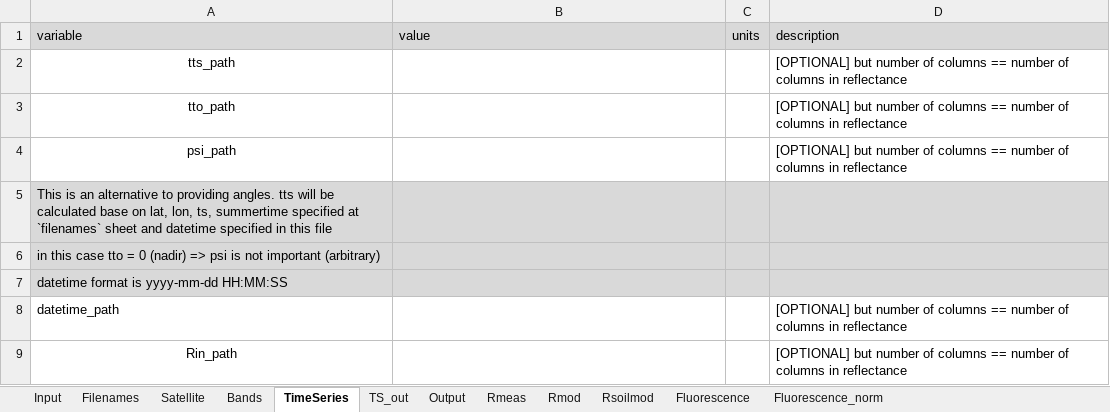
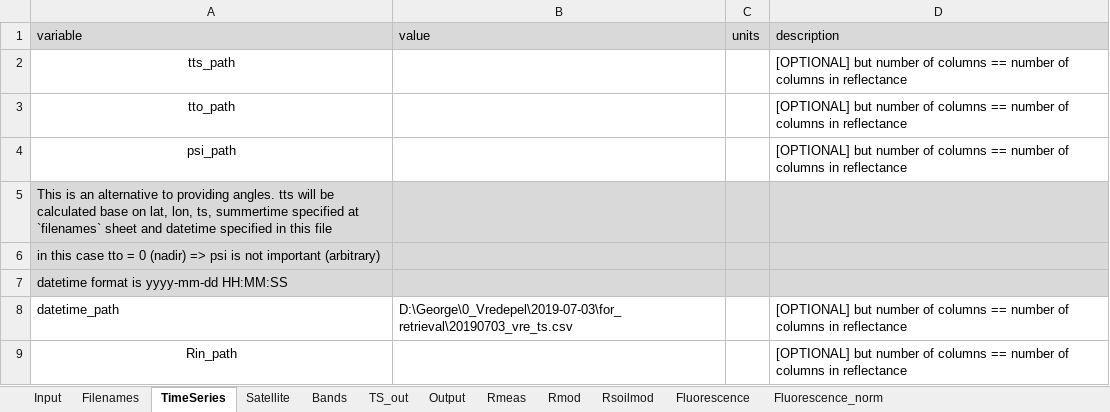
Before and after one commit to Prikaziuk/retrieval_rtmo, an Excel workbook: src/Input_data-default (synthetic).xlsx, sheet TimeSeries, drawn as a sheet; values as stored, in another font and other column widths than the file's, no borders; the diff names each change by its address in the sheet, - before the commit and + after, or states it on an @@ line.

```diff
--- a/src/Input_data-default (synthetic).xlsx (sheet TimeSeries)
+++ b/src/Input_data-default (synthetic).xlsx (sheet TimeSeries)
@@ sheet tab order changed: Input | Filenames | TimeSeries | Satellite | Bands | TS_out | Output | Rmeas | Rmod | Rsoilmod | Fluorescence | Fluorescence_norm @@
-B8 (value): (empty)
+B8 (value): D:\George\0_Vredepel\2019-07-03\for_retrieval\20190703_vre_ts.csv
```
Also changed, not shown: sheet Filenames, sheet Input.
